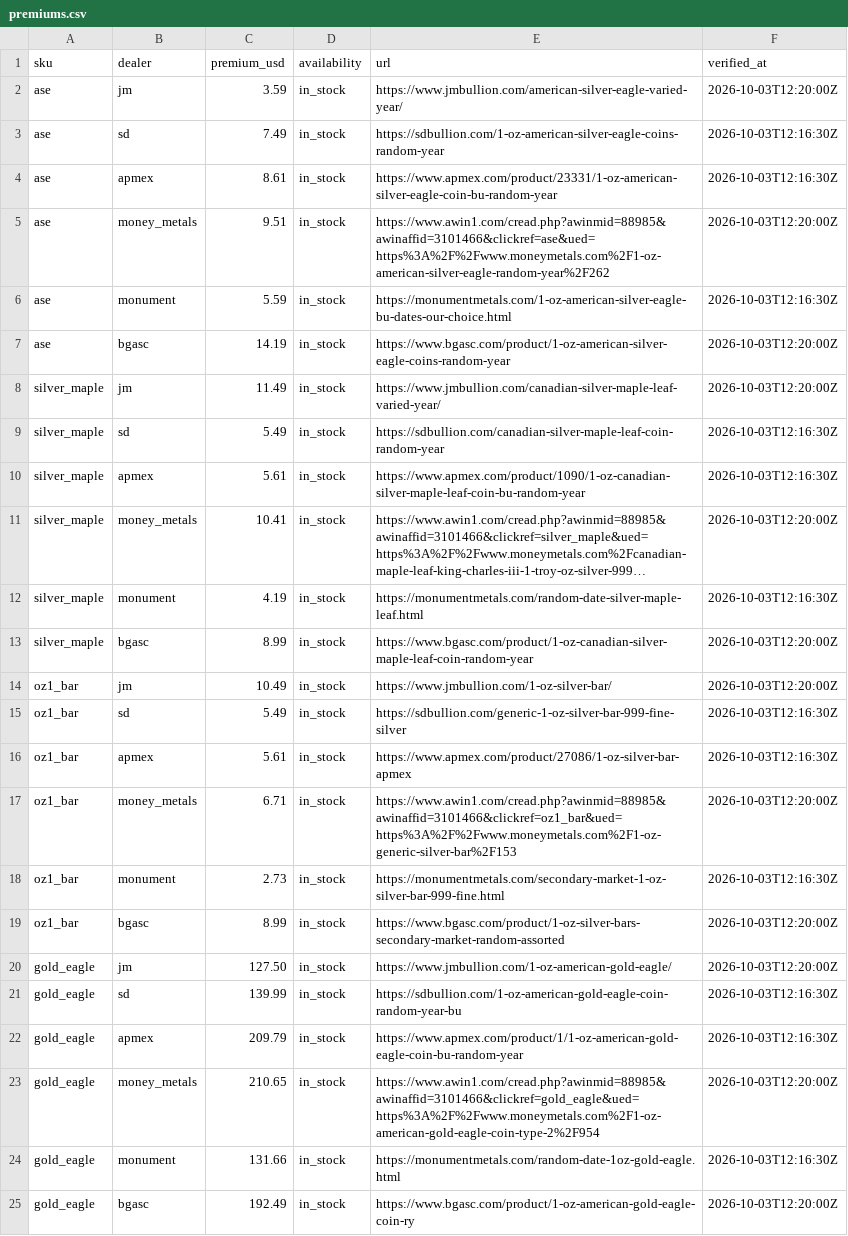
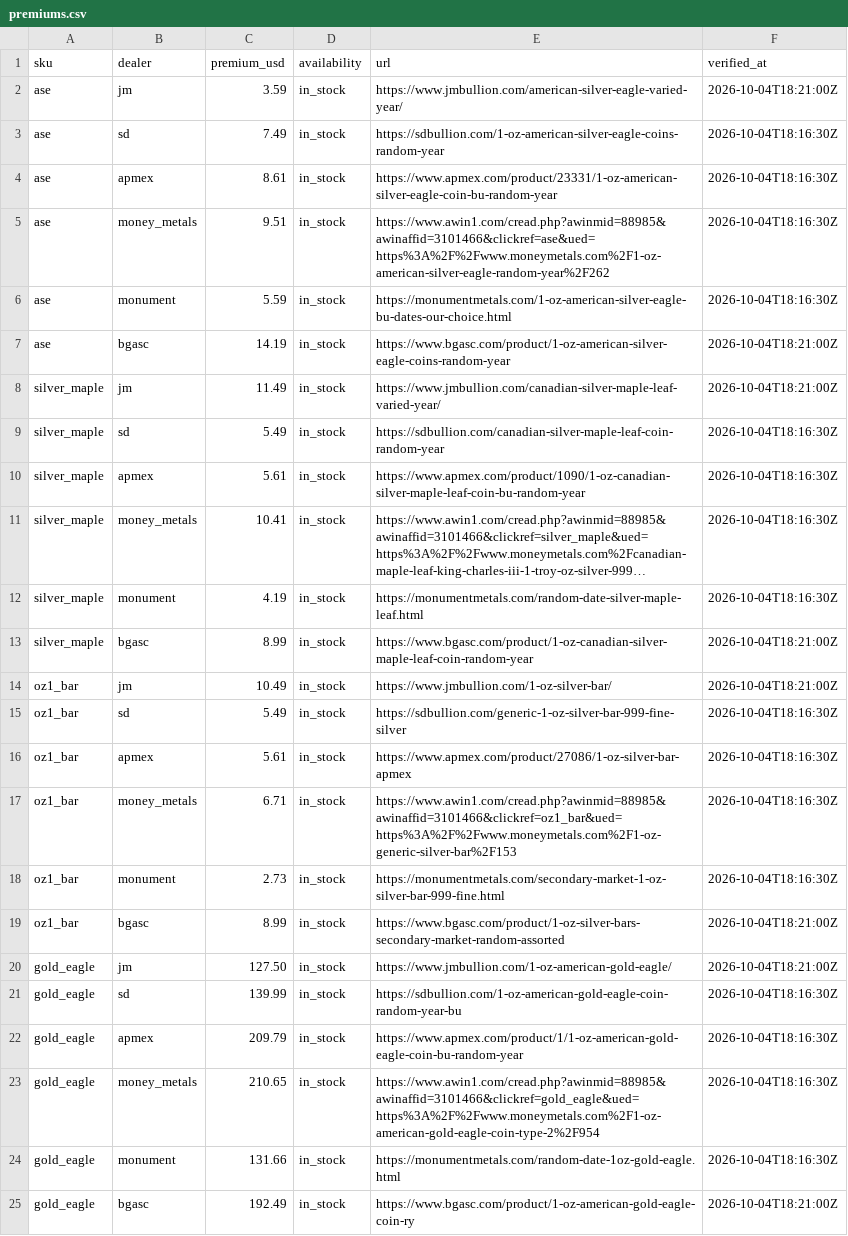
Before and after one commit to cthacke1/troydesk-data, a CSV file: data/premiums.csv, drawn as a sheet; long unchanged cells end in …; the diff names each change by its address in the sheet, - before the commit and + after, or states it on an @@ line.

```diff
--- a/data/premiums.csv
+++ b/data/premiums.csv
-F2 (verified_at): 2026-10-03T12:20:00Z
+F2 (verified_at): 2026-10-04T18:21:00Z
-F3:F4 (verified_at): 2026-10-03T12:16:30Z
+F3:F4 (verified_at): 2026-10-04T18:16:30Z
-F5 (verified_at): 2026-10-03T12:20:00Z
+F5 (verified_at): 2026-10-04T18:16:30Z
-F6 (verified_at): 2026-10-03T12:16:30Z
+F6 (verified_at): 2026-10-04T18:16:30Z
-F7:F8 (verified_at): 2026-10-03T12:20:00Z
+F7:F8 (verified_at): 2026-10-04T18:21:00Z
-F9:F10 (verified_at): 2026-10-03T12:16:30Z
+F9:F10 (verified_at): 2026-10-04T18:16:30Z
-F11 (verified_at): 2026-10-03T12:20:00Z
+F11 (verified_at): 2026-10-04T18:16:30Z
-F12 (verified_at): 2026-10-03T12:16:30Z
+F12 (verified_at): 2026-10-04T18:16:30Z
-F13:F14 (verified_at): 2026-10-03T12:20:00Z
+F13:F14 (verified_at): 2026-10-04T18:21:00Z
-F15:F16 (verified_at): 2026-10-03T12:16:30Z
+F15:F16 (verified_at): 2026-10-04T18:16:30Z
-F17 (verified_at): 2026-10-03T12:20:00Z
+F17 (verified_at): 2026-10-04T18:16:30Z
-F18 (verified_at): 2026-10-03T12:16:30Z
+F18 (verified_at): 2026-10-04T18:16:30Z
-F19:F20 (verified_at): 2026-10-03T12:20:00Z
+F19:F20 (verified_at): 2026-10-04T18:21:00Z
-F21:F22 (verified_at): 2026-10-03T12:16:30Z
+F21:F22 (verified_at): 2026-10-04T18:16:30Z
-F23 (verified_at): 2026-10-03T12:20:00Z
+F23 (verified_at): 2026-10-04T18:16:30Z
-F24 (verified_at): 2026-10-03T12:16:30Z
+F24 (verified_at): 2026-10-04T18:16:30Z
-F25 (verified_at): 2026-10-03T12:20:00Z
+F25 (verified_at): 2026-10-04T18:21:00Z
```
